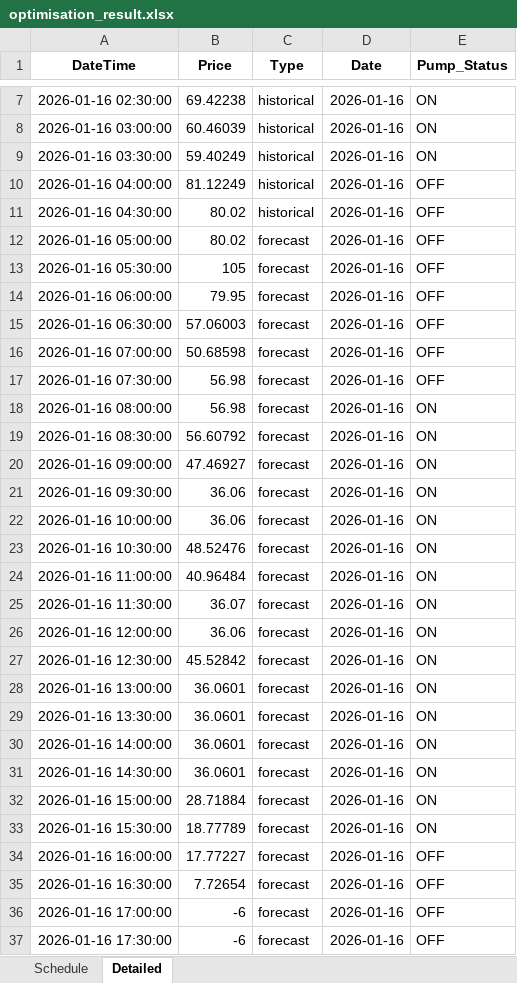
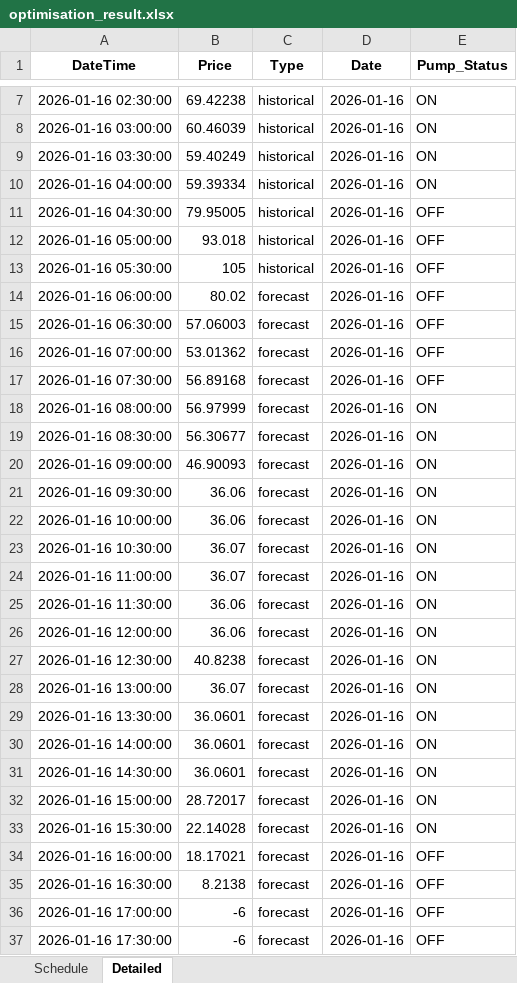
Before and after one commit to wjt1991/pump-optimisation-for-SHW, an Excel workbook: data/latest/optimisation_result.xlsx, sheet Detailed, drawn as a sheet; only a part is shown, gaps mark what is left out; values as stored, in another font and other column widths than the file's, no borders; the diff covers the shown part only; the diff names each change by its address in the sheet, - before the commit and + after, or states it on an @@ line.

```diff
--- a/data/latest/optimisation_result.xlsx (sheet Detailed)
+++ b/data/latest/optimisation_result.xlsx (sheet Detailed)
-B10 (Price): 81.12249
+B10 (Price): 59.39334
-E10 (Pump_Status): OFF
+E10 (Pump_Status): ON
-B11 (Price): 80.02
+B11 (Price): 79.95005
-B12 (Price): 80.02
+B12 (Price): 93.018
-C12:C13 (Type): forecast
+C12:C13 (Type): historical
-B14 (Price): 79.95
+B14 (Price): 80.02
-B16 (Price): 50.68598
+B16 (Price): 53.01362
-B17 (Price): 56.98
+B17 (Price): 56.89168
-B18 (Price): 56.98
+B18 (Price): 56.97999
-B19 (Price): 56.60792
+B19 (Price): 56.30677
-B20 (Price): 47.46927
+B20 (Price): 46.90093
-B23 (Price): 48.52476
+B23 (Price): 36.07
-B24 (Price): 40.96484
+B24 (Price): 36.07
-B25 (Price): 36.07
+B25 (Price): 36.06
-B27 (Price): 45.52842
+B27 (Price): 40.8238
-B28 (Price): 36.0601
+B28 (Price): 36.07
-B32 (Price): 28.71884
+B32 (Price): 28.72017
-B33 (Price): 18.77789
+B33 (Price): 22.14028
-B34 (Price): 17.77227
+B34 (Price): 18.17021
-B35 (Price): 7.72654
+B35 (Price): 8.2138
```
Also changed, not shown: 13 edited cells elsewhere in this sheet, sheet Schedule, 3 other files.
